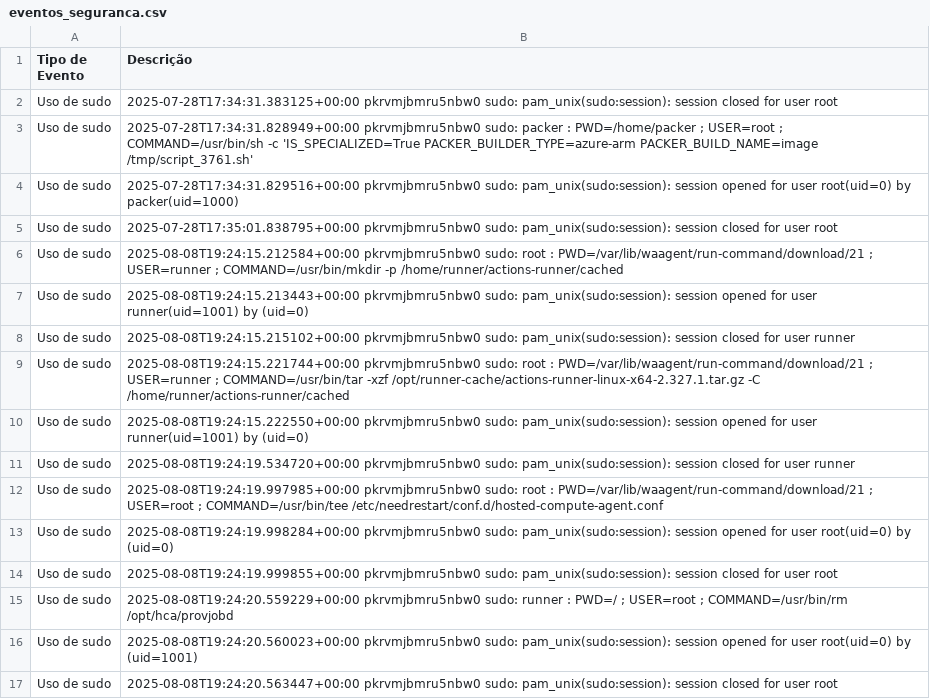
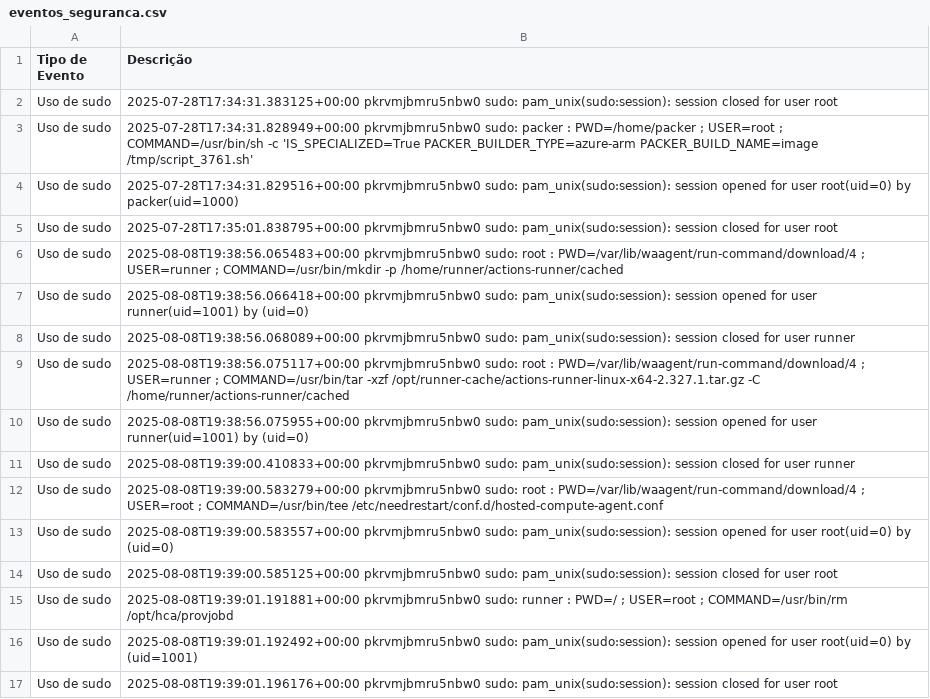
Before and after one commit to LKLuks/prova-final, a CSV file: eventos_seguranca.csv, drawn as a sheet.

```diff
--- a/eventos_seguranca.csv
+++ b/eventos_seguranca.csv
@@ -5,13 +5,13 @@ Uso de sudo,2025-07-28T17:34:31.829516+00:00 pkrvmjbmru5nbw0 sudo: pam_unix(sudo
 Uso de sudo,2025-07-28T17:35:01.838795+00:00 pkrvmjbmru5nbw0 sudo: pam_unix(sudo:session): session closed for user root
-Uso de sudo,2025-08-08T19:24:15.212584+00:00 pkrvmjbmru5nbw0 sudo:     root : PWD=/var/lib/waagent/run-command/download/21 ; USER=runner ; COMMAND=/usr/bin/mkdir -p /home/runner/actions-runner/cached
-Uso de sudo,2025-08-08T19:24:15.213443+00:00 pkrvmjbmru5nbw0 sudo: pam_unix(sudo:session): session opened for user runner(uid=1001) by (uid=0)
-Uso de sudo,2025-08-08T19:24:15.215102+00:00 pkrvmjbmru5nbw0 sudo: pam_unix(sudo:session): session closed for user runner
-Uso de sudo,2025-08-08T19:24:15.221744+00:00 pkrvmjbmru5nbw0 sudo:     root : PWD=/var/lib/waagent/run-command/download/21 ; USER=runner ; COMMAND=/usr/bin/tar -xzf /opt/runner-cache/actions-runner-linux-x64-2.327.1.tar.gz -C /home/runner/actions-runner/cached
-Uso de sudo,2025-08-08T19:24:15.222550+00:00 pkrvmjbmru5nbw0 sudo: pam_unix(sudo:session): session opened for user runner(uid=1001) by (uid=0)
-Uso de sudo,2025-08-08T19:24:19.534720+00:00 pkrvmjbmru5nbw0 sudo: pam_unix(sudo:session): session closed for user runner
-Uso de sudo,2025-08-08T19:24:19.997985+00:00 pkrvmjbmru5nbw0 sudo:     root : PWD=/var/lib/waagent/run-command/download/21 ; USER=root ; COMMAND=/usr/bin/tee /etc/needrestart/conf.d/hosted-compute-agent.conf
-Uso de sudo,2025-08-08T19:24:19.998284+00:00 pkrvmjbmru5nbw0 sudo: pam_unix(sudo:session): session opened for user root(uid=0) by (uid=0)
-Uso de sudo,2025-08-08T19:24:19.999855+00:00 pkrvmjbmru5nbw0 sudo: pam_unix(sudo:session): session closed for user root
-Uso de sudo,2025-08-08T19:24:20.559229+00:00 pkrvmjbmru5nbw0 sudo:   runner : PWD=/ ; USER=root ; COMMAND=/usr/bin/rm /opt/hca/provjobd
-Uso de sudo,2025-08-08T19:24:20.560023+00:00 pkrvmjbmru5nbw0 sudo: pam_unix(sudo:session): session opened for user root(uid=0) by (uid=1001)
-Uso de sudo,2025-08-08T19:24:20.563447+00:00 pkrvmjbmru5nbw0 sudo: pam_unix(sudo:session): session closed for user root
+Uso de sudo,2025-08-08T19:38:56.065483+00:00 pkrvmjbmru5nbw0 sudo:     root : PWD=/var/lib/waagent/run-command/download/4 ; USER=runner ; COMMAND=/usr/bin/mkdir -p /home/runner/actions-runner/cached
+Uso de sudo,2025-08-08T19:38:56.066418+00:00 pkrvmjbmru5nbw0 sudo: pam_unix(sudo:session): session opened for user runner(uid=1001) by (uid=0)
+Uso de sudo,2025-08-08T19:38:56.068089+00:00 pkrvmjbmru5nbw0 sudo: pam_unix(sudo:session): session closed for user runner
+Uso de sudo,2025-08-08T19:38:56.075117+00:00 pkrvmjbmru5nbw0 sudo:     root : PWD=/var/lib/waagent/run-command/download/4 ; USER=runner ; COMMAND=/usr/bin/tar -xzf /opt/runner-cache/actions-runner-linux-x64-2.327.1.tar.gz -C /home/runner/actions-runner/cached
+Uso de sudo,2025-08-08T19:38:56.075955+00:00 pkrvmjbmru5nbw0 sudo: pam_unix(sudo:session): session opened for user runner(uid=1001) by (uid=0)
+Uso de sudo,2025-08-08T19:39:00.410833+00:00 pkrvmjbmru5nbw0 sudo: pam_unix(sudo:session): session closed for user runner
+Uso de sudo,2025-08-08T19:39:00.583279+00:00 pkrvmjbmru5nbw0 sudo:     root : PWD=/var/lib/waagent/run-command/download/4 ; USER=root ; COMMAND=/usr/bin/tee /etc/needrestart/conf.d/hosted-compute-agent.conf
+Uso de sudo,2025-08-08T19:39:00.583557+00:00 pkrvmjbmru5nbw0 sudo: pam_unix(sudo:session): session opened for user root(uid=0) by (uid=0)
+Uso de sudo,2025-08-08T19:39:00.585125+00:00 pkrvmjbmru5nbw0 sudo: pam_unix(sudo:session): session closed for user root
+Uso de sudo,2025-08-08T19:39:01.191881+00:00 pkrvmjbmru5nbw0 sudo:   runner : PWD=/ ; USER=root ; COMMAND=/usr/bin/rm /opt/hca/provjobd
+Uso de sudo,2025-08-08T19:39:01.192492+00:00 pkrvmjbmru5nbw0 sudo: pam_unix(sudo:session): session opened for user root(uid=0) by (uid=1001)
+Uso de sudo,2025-08-08T19:39:01.196176+00:00 pkrvmjbmru5nbw0 sudo: pam_unix(sudo:session): session closed for user root
```
